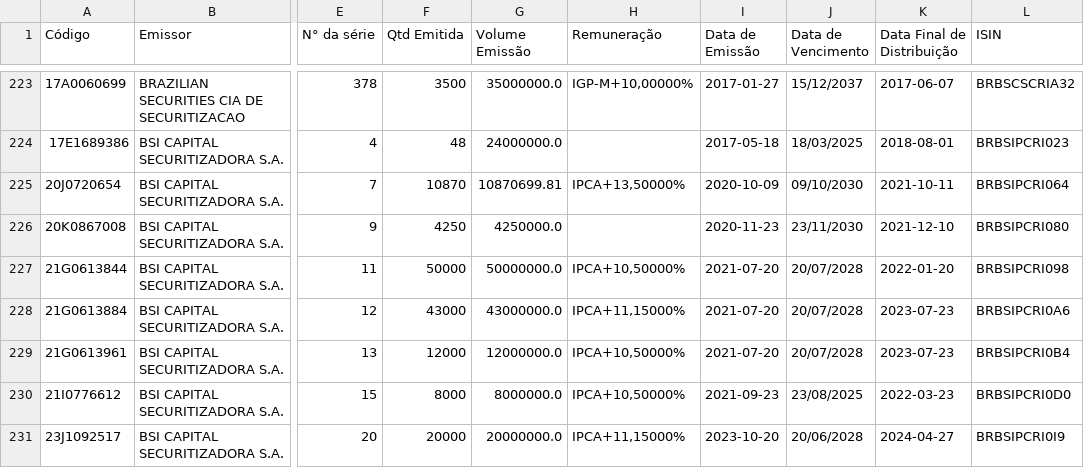
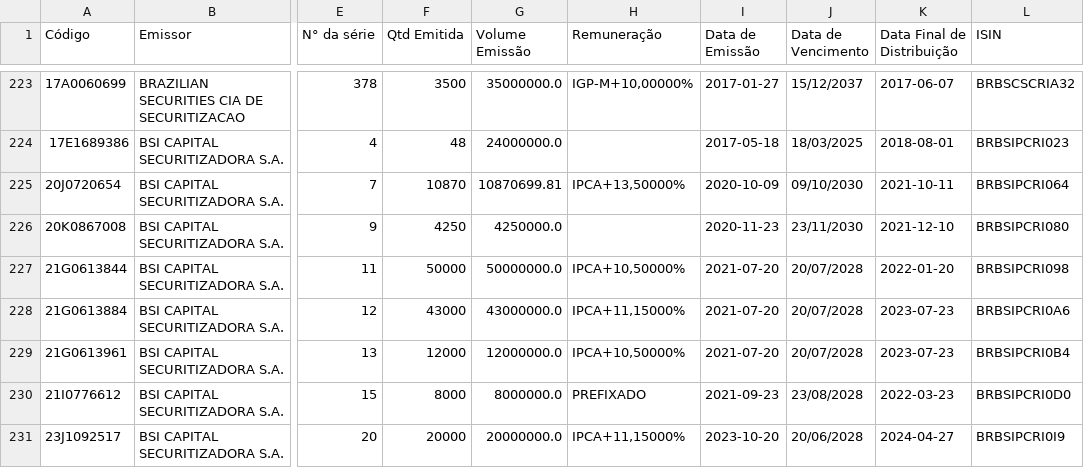
Before and after one commit to moderfla/scraper_cri_cetip, a CSV file: emissoes_cri-old.csv, drawn as a sheet; only a part is shown, gaps mark what is left out; the diff covers the shown part only; the diff names each change by its address in the sheet, - before the commit and + after, or states it on an @@ line.

```diff
--- a/emissoes_cri-old.csv
+++ b/emissoes_cri-old.csv
-H230 (Remuneração): IPCA+10,50000%
+H230 (Remuneração): PREFIXADO
-J230 (Data de Vencimento): 23/08/2025
+J230 (Data de Vencimento): 23/08/2028
```
Also changed, not shown: 6 added rows, 1 removed row and 3 edited cells elsewhere in this file, 1 other file.
